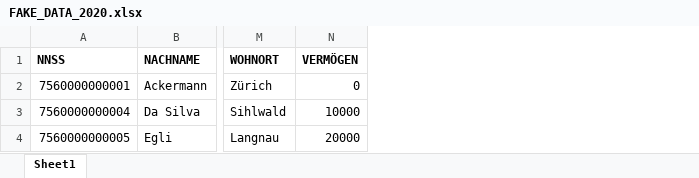
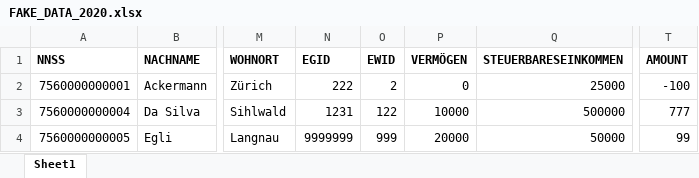
Before and after one commit to KristinaSchuep/pseudonymizer, an Excel workbook: data-raw/FAKE_DATA_2020.xlsx, sheet Sheet1, drawn as a sheet; only a part is shown, gaps mark what is left out; values as stored, in another font and other column widths than the file's, no borders; the diff names each change by its address in the sheet, - before the commit and + after, or states it on an @@ line.

Commit message:
added amoung and income to fake data 2021 and 2020

```diff
--- a/data-raw/FAKE_DATA_2020.xlsx (sheet Sheet1)
+++ b/data-raw/FAKE_DATA_2020.xlsx (sheet Sheet1)
+column N (EGID), rows 2-4: 222 | 1231 | 9999999
+column O (EWID), rows 2-4: 2 | 122 | 999
+column Q (STEUERBARESEINKOMMEN), rows 2-4: 25000 | 500000 | 50000
+column T (AMOUNT), rows 2-4: -100 | 777 | 99
```
Also changed, not shown: data-raw/FAKE_DATA_2021.xlsx, 21 other files.
